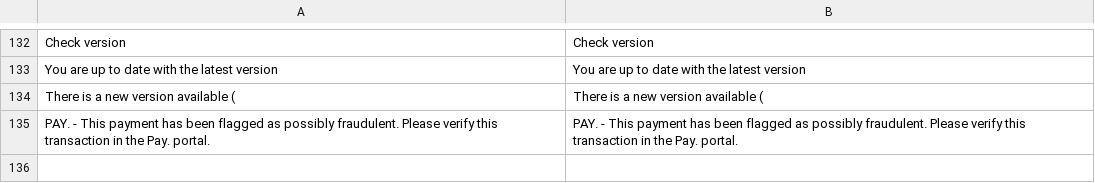
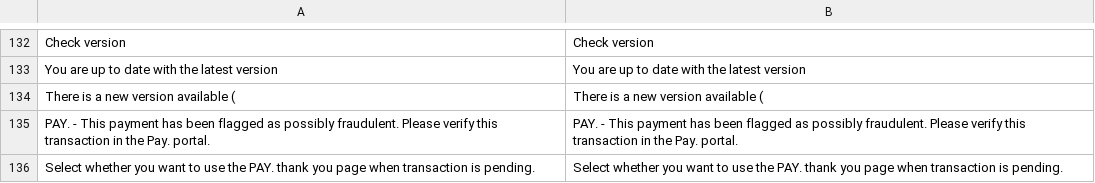
Before and after one commit to paynl/magento2-plugin, a CSV file: i18n/en_US.csv, drawn as a sheet; only a part is shown, gaps mark what is left out; the diff names each change by its address in the sheet, - before the commit and + after, or states it on an @@ line.

```diff
--- a/i18n/en_US.csv
+++ b/i18n/en_US.csv
+row 136: Select whether you want to use the PAY. thank you page when transaction is pending. | Select whether you want to use the PAY. thank you page when transaction is pending.
```
Also changed, not shown: i18n/nl_NL.csv, 4 other files.
